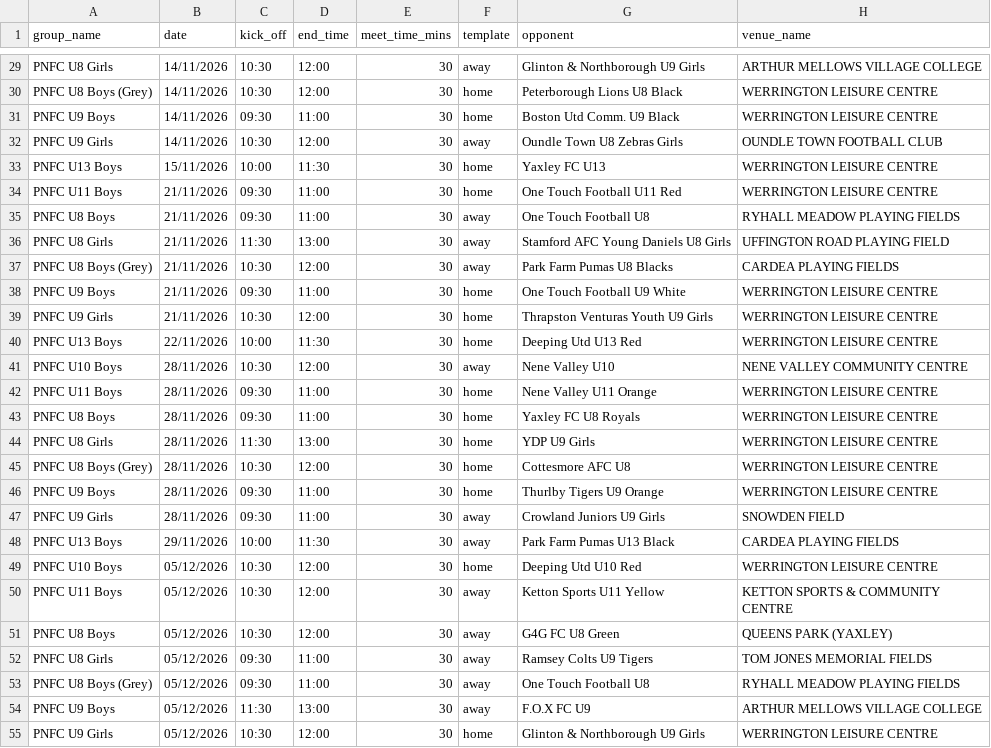
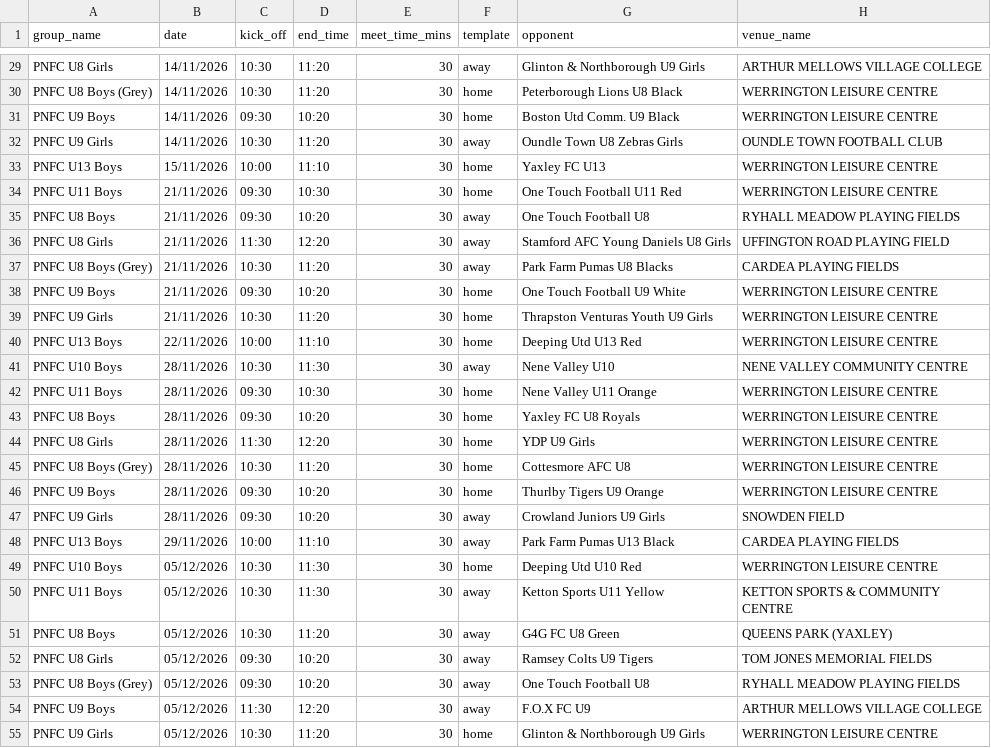
Before and after one commit to iaing80/Fixture_Merging, a CSV file: fixtures_import.csv, drawn as a sheet; only a part is shown, gaps mark what is left out; the diff covers the shown part only; the diff names each change by its address in the sheet, - before the commit and + after, or states it on an @@ line.

```diff
--- a/fixtures_import.csv
+++ b/fixtures_import.csv
-D29:D30 (end_time): 12:00
+D29:D30 (end_time): 11:20
-D31 (end_time): 11:00
+D31 (end_time): 10:20
-D32 (end_time): 12:00
+D32 (end_time): 11:20
-D33 (end_time): 11:30
+D33 (end_time): 11:10
-D34 (end_time): 11:00
+D34 (end_time): 10:30
-D35 (end_time): 11:00
+D35 (end_time): 10:20
-D36 (end_time): 13:00
+D36 (end_time): 12:20
-D37 (end_time): 12:00
+D37 (end_time): 11:20
-D38 (end_time): 11:00
+D38 (end_time): 10:20
-D39 (end_time): 12:00
+D39 (end_time): 11:20
-D40 (end_time): 11:30
+D40 (end_time): 11:10
-D41 (end_time): 12:00
+D41 (end_time): 11:30
-D42 (end_time): 11:00
+D42 (end_time): 10:30
-D43 (end_time): 11:00
+D43 (end_time): 10:20
-D44 (end_time): 13:00
+D44 (end_time): 12:20
-D45 (end_time): 12:00
+D45 (end_time): 11:20
-D46:D47 (end_time): 11:00
+D46:D47 (end_time): 10:20
-D48 (end_time): 11:30
+D48 (end_time): 11:10
-D49:D50 (end_time): 12:00
+D49:D50 (end_time): 11:30
-D51 (end_time): 12:00
+D51 (end_time): 11:20
-D52:D53 (end_time): 11:00
+D52:D53 (end_time): 10:20
-D54 (end_time): 13:00
+D54 (end_time): 12:20
-D55 (end_time): 12:00
+D55 (end_time): 11:20
```
Also changed, not shown: 36 edited cells elsewhere in this file.
